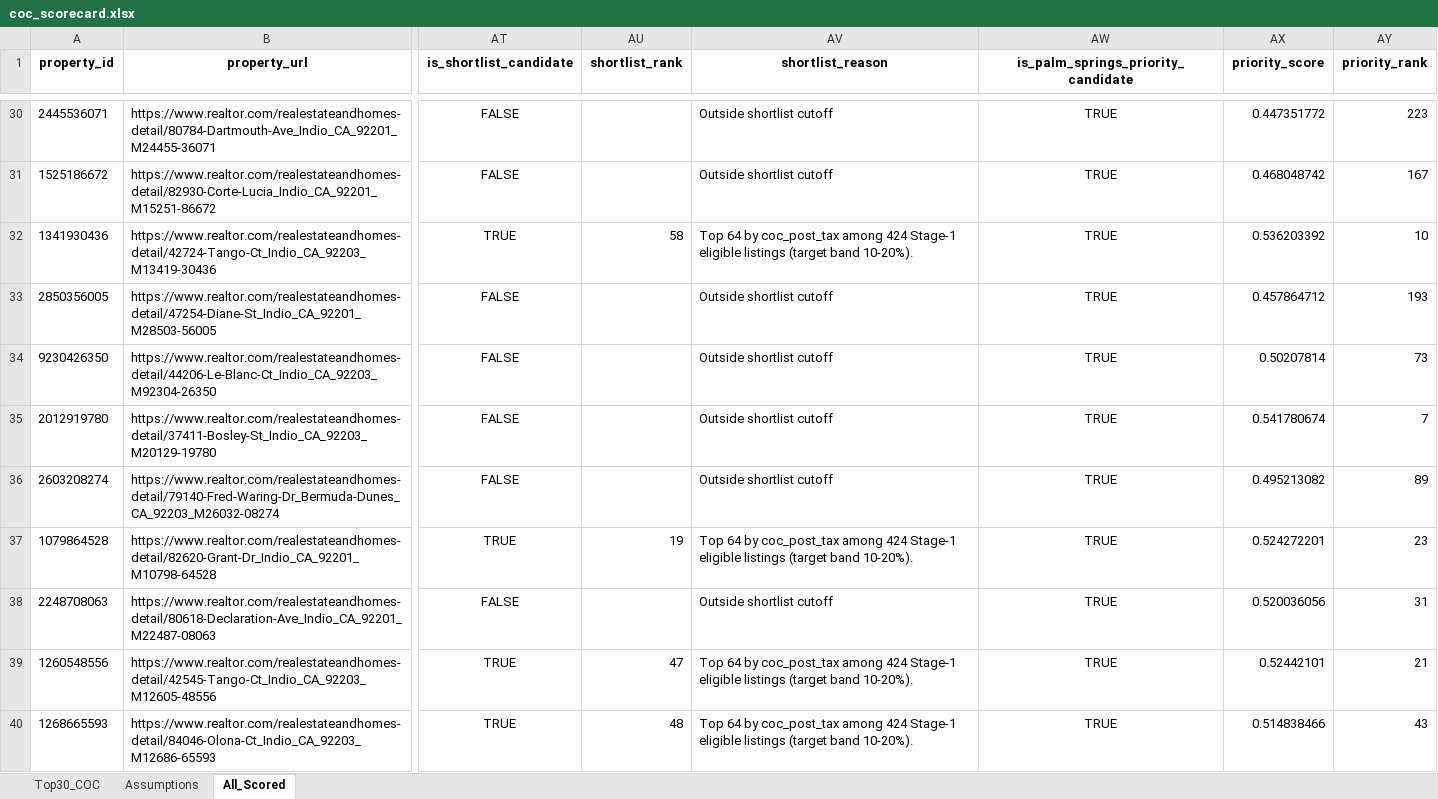
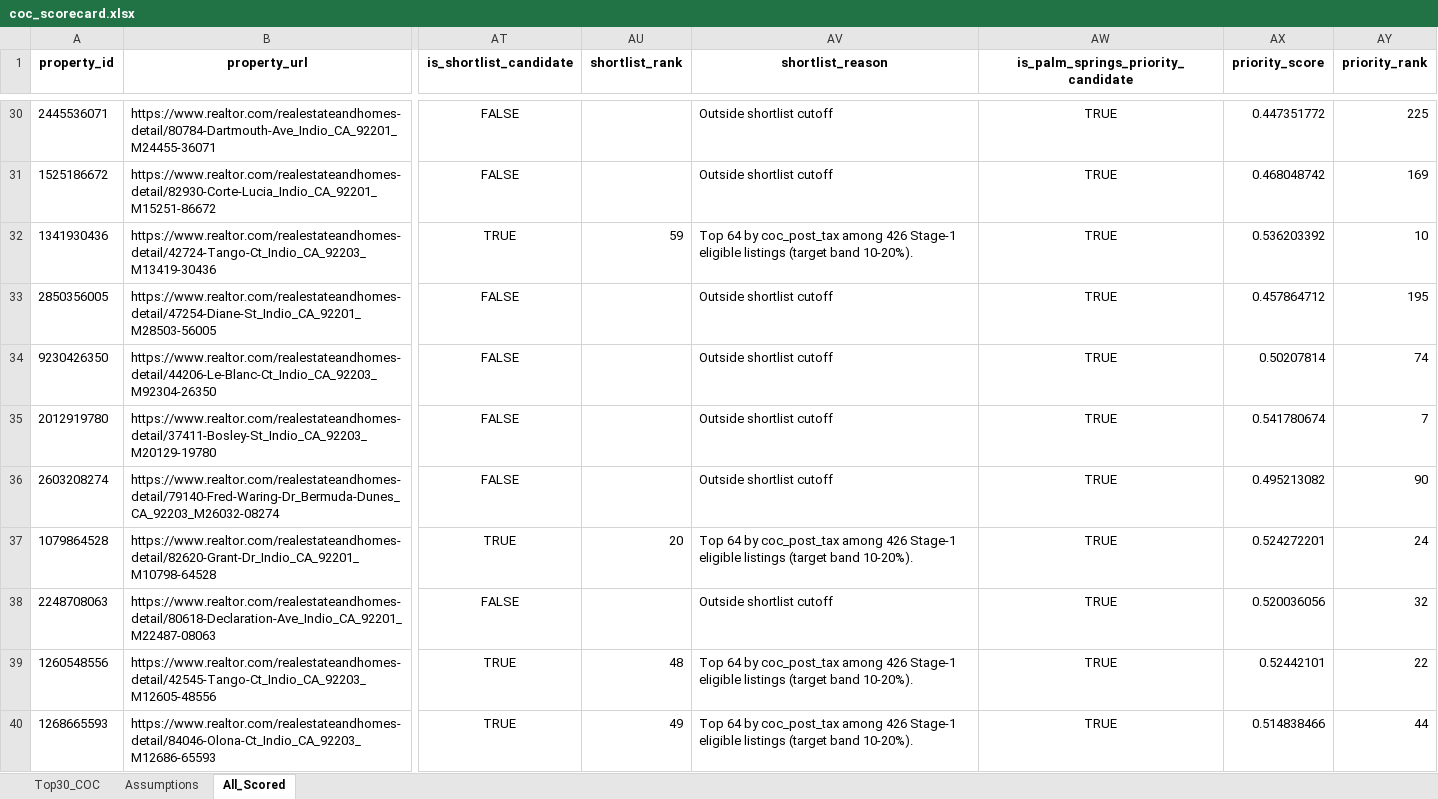
Before and after one commit to erichoonpark/HomeHarvest, an Excel workbook: examples/zips/coc_scorecard.xlsx, sheet All_Scored, drawn as a sheet; only a part is shown, gaps mark what is left out; values as stored, in another font and other column widths than the file's, no borders; the diff covers the shown part only; the diff names each change by its address in the sheet, - before the commit and + after, or states it on an @@ line.

```diff
--- a/examples/zips/coc_scorecard.xlsx (sheet All_Scored)
+++ b/examples/zips/coc_scorecard.xlsx (sheet All_Scored)
-AY30 (priority_rank): 223
+AY30 (priority_rank): 225
-AY31 (priority_rank): 167
+AY31 (priority_rank): 169
-AU32 (shortlist_rank): 58
+AU32 (shortlist_rank): 59
-AV32 (shortlist_reason): …coc_post_tax among 424 Stage-1 eligible…
+AV32 (shortlist_reason): …coc_post_tax among 426 Stage-1 eligible…
-AY33 (priority_rank): 193
+AY33 (priority_rank): 195
-AY34 (priority_rank): 73
+AY34 (priority_rank): 74
-AY36 (priority_rank): 89
+AY36 (priority_rank): 90
-AU37 (shortlist_rank): 19
+AU37 (shortlist_rank): 20
-AV37 (shortlist_reason): …coc_post_tax among 424 Stage-1 eligible…
+AV37 (shortlist_reason): …coc_post_tax among 426 Stage-1 eligible…
-AY37 (priority_rank): 23
+AY37 (priority_rank): 24
-AY38 (priority_rank): 31
+AY38 (priority_rank): 32
-AU39 (shortlist_rank): 47
+AU39 (shortlist_rank): 48
-AV39:AV40 (shortlist_reason): …coc_post_tax among 424 Stage-1 eligible…
+AV39:AV40 (shortlist_reason): …coc_post_tax among 426 Stage-1 eligible…
-AY39 (priority_rank): 21
+AY39 (priority_rank): 22
-AU40 (shortlist_rank): 48
+AU40 (shortlist_rank): 49
-AY40 (priority_rank): 43
+AY40 (priority_rank): 44
```
Also changed, not shown: 6 added rows and 547 edited cells elsewhere in this sheet, sheet Top30_COC, 5 other files.
